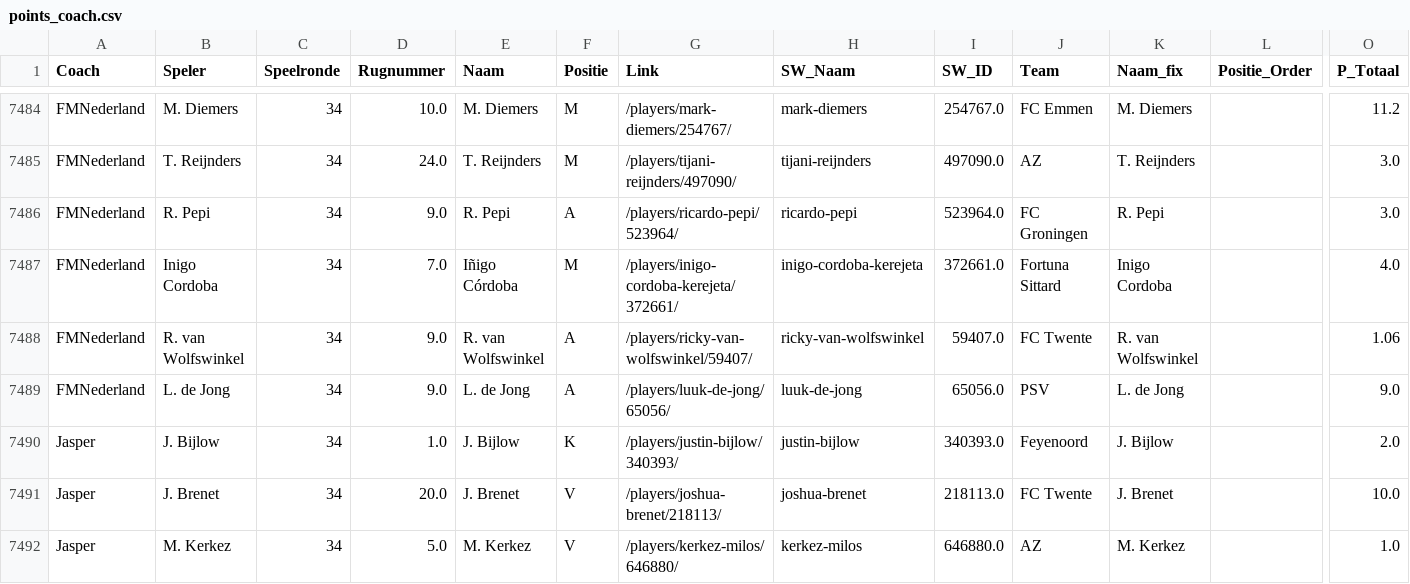
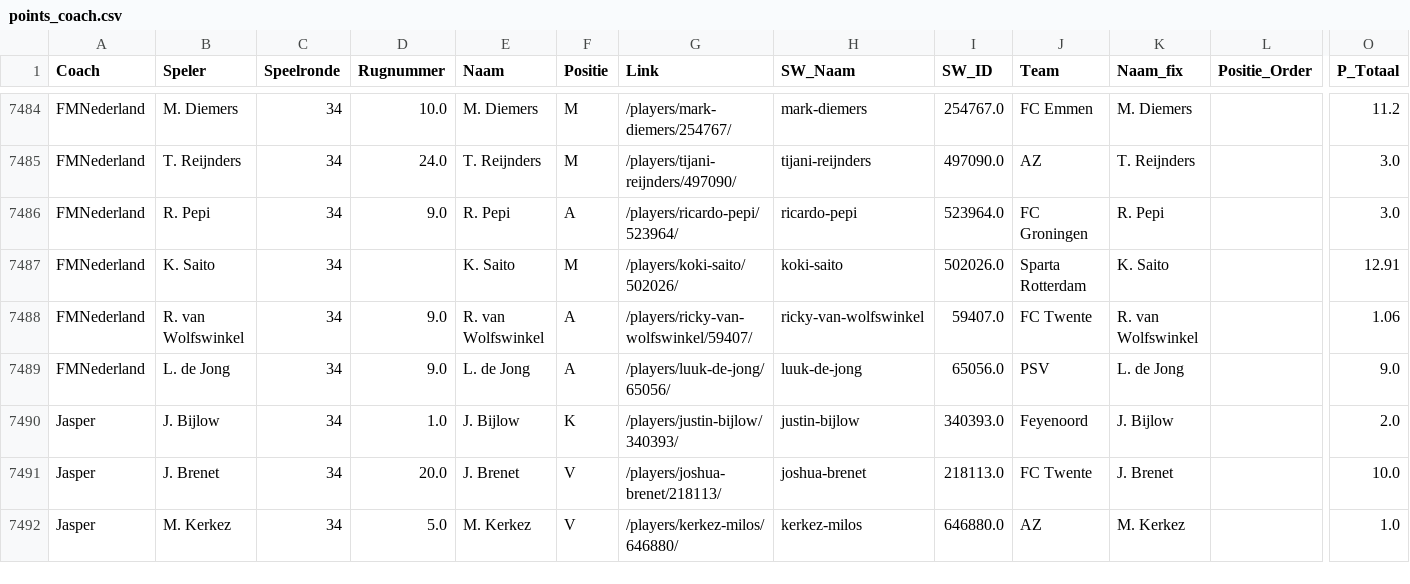
Before and after one commit to mfleuren/sport-scraping, a CSV file: scraper_soccerway/dash/data/points_coach.csv, drawn as a sheet; only a part is shown, gaps mark what is left out; the diff names each change by its address in the sheet, - before the commit and + after, or states it on an @@ line.

```diff
--- a/scraper_soccerway/dash/data/points_coach.csv
+++ b/scraper_soccerway/dash/data/points_coach.csv
-B7487 (Speler): Inigo Cordoba
+B7487 (Speler): K. Saito
-D7487 (Rugnummer): 7.0
+D7487 (Rugnummer): (empty)
-E7487 (Naam): Iñigo Córdoba
+E7487 (Naam): K. Saito
-G7487 (Link): /players/inigo-cordoba-kerejeta/372661/
+G7487 (Link): /players/koki-saito/502026/
-H7487 (SW_Naam): inigo-cordoba-kerejeta
+H7487 (SW_Naam): koki-saito
-I7487 (SW_ID): 372661.0
+I7487 (SW_ID): 502026.0
-J7487 (Team): Fortuna Sittard
+J7487 (Team): Sparta Rotterdam
-K7487 (Naam_fix): Inigo Cordoba
+K7487 (Naam_fix): K. Saito
-O7487 (P_Totaal): 4.0
+O7487 (P_Totaal): 12.91
```
Also changed, not shown: scraper_soccerway/dash/data/substitutions.csv, 1 other file.
